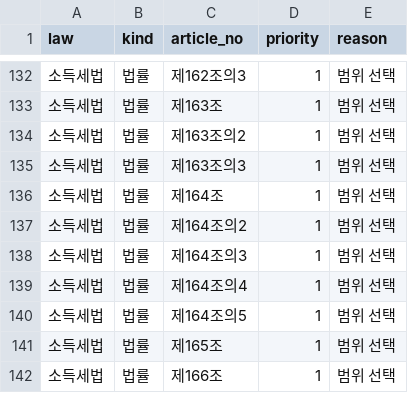
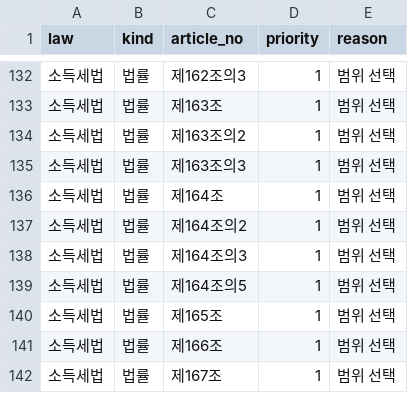
Before and after one commit to bhsong/lawbot, a CSV file: data/v5/scope_tax.csv, drawn as a sheet; only a part is shown, gaps mark what is left out; the shorter side is filled out with more unchanged rows.

```diff
--- a/data/v5/scope_tax.csv
+++ b/data/v5/scope_tax.csv
@@ -138,3 +138,2 @@
 소득세법,법률,제164조의3,1,범위 선택
-소득세법,법률,제164조의4,1,범위 선택
 소득세법,법률,제164조의5,1,범위 선택
```
Also changed, not shown: 10 other files.
